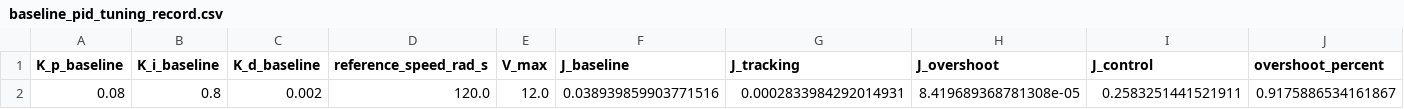
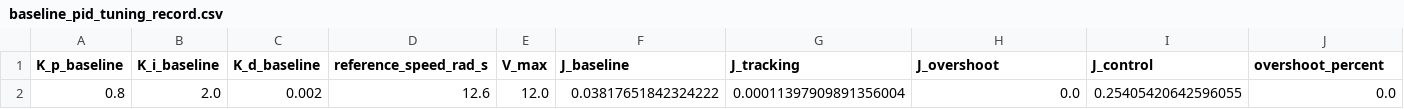
Before and after one commit to sw030701-ai/motor-control-optimization, a CSV file: results/tables/baseline_pid_tuning_record.csv, drawn as a sheet; only a part is shown; removed rows and columns are numbered as before the commit, all else as after; rows hold the shown columns only; the diff names each change by its address in the sheet, - before the commit and + after, or states it on an @@ line.

```diff
--- a/results/tables/baseline_pid_tuning_record.csv
+++ b/results/tables/baseline_pid_tuning_record.csv
-row 2: 0.08 | 0.8 | 0.002 | 120.0 | 12.0 | 0.038939859903771516 | 0.0002833984292014931 | 8.419689368781308e-05 | 0.2583251441521911 | 0.9175886534161867
+row 2: 0.8 | 2.0 | 0.002 | 12.6 | 12.0 | 0.03817651842324222 | 0.00011397909891356004 | 0.0 | 0.25405420642596055 | 0.0
```
Also changed, not shown: results/tables/baseline_kd_scan.csv, results/tables/baseline_ki_scan.csv, 22 other files.
